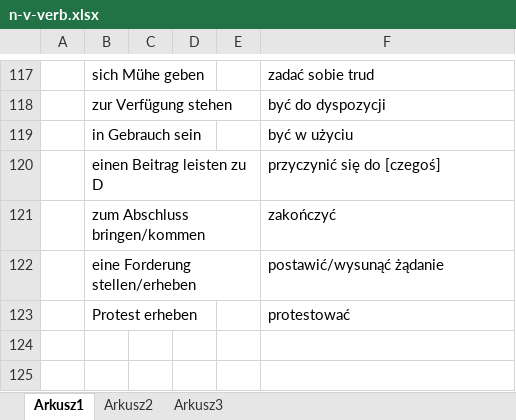
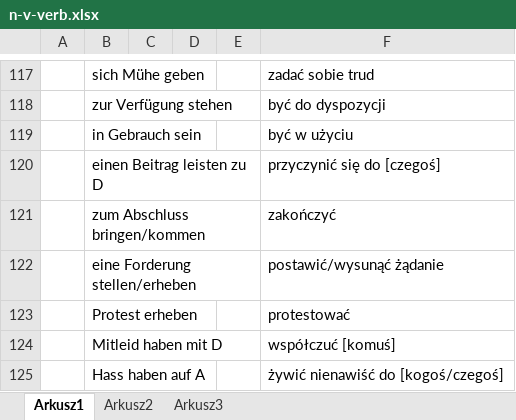
Before and after one commit to adrngrl/goethe, an Excel workbook: nv-verbindungen/n-v-verb.xlsx, sheet Arkusz1, drawn as a sheet; only a part is shown, gaps mark what is left out; values as stored, in another font and other column widths than the file's, no borders; the diff names each change by its address in the sheet, - before the commit and + after, or states it on an @@ line.

```diff
--- a/nv-verbindungen/n-v-verb.xlsx (sheet Arkusz1)
+++ b/nv-verbindungen/n-v-verb.xlsx (sheet Arkusz1)
+row 124:  | Mitleid haben mit D |  |  |  | współczuć [komuś]
+row 125:  | Hass haben auf A |  |  |  | żywić nienawiść do [kogoś/czegoś]
```
Also changed, not shown: rektion/rektion.xlsx, unr-verben/unr-verben.xlsx, 42 other files.
